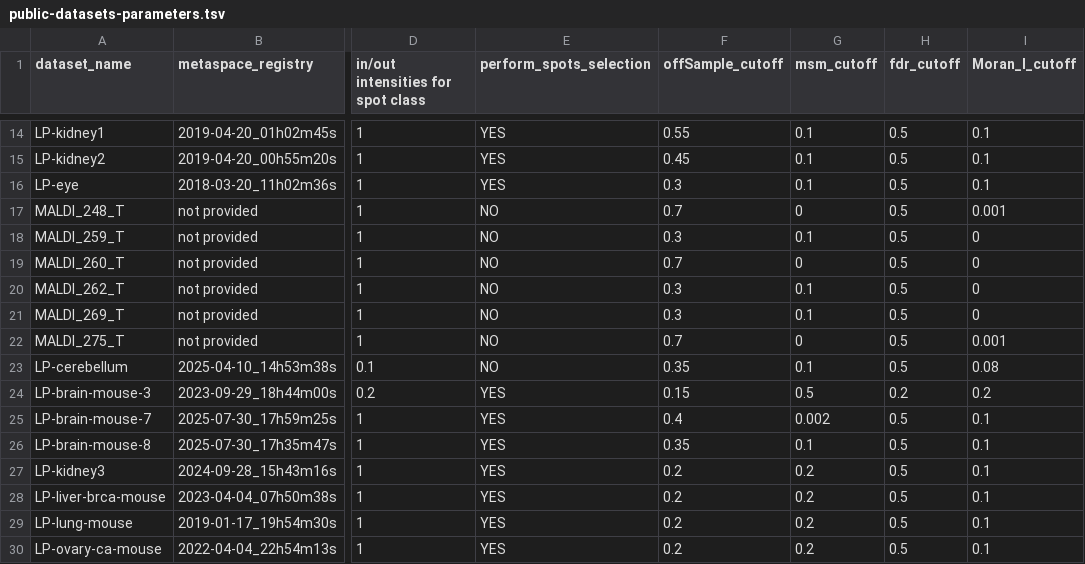
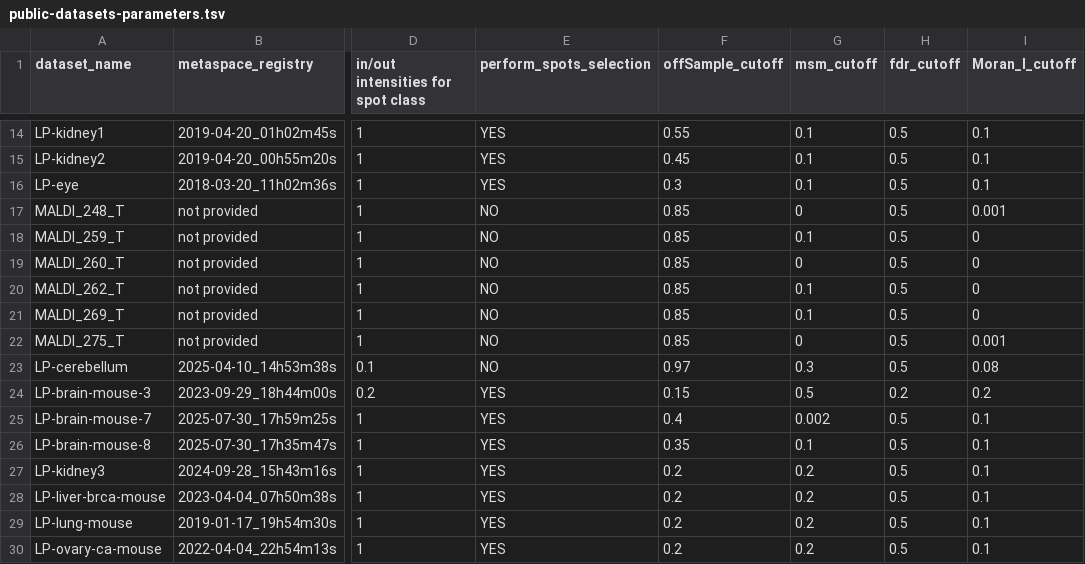
Before and after one commit to cbib/SpacePath, a TSV file: datasets_parameters/public-datasets-parameters.tsv, drawn as a sheet; only a part is shown, gaps mark what is left out; the diff names each change by its address in the sheet, - before the commit and + after, or states it on an @@ line.

Commit message:
updates `datasets_parameters/public-datasets-parameters.tsv`: modifies offsamples cutoffs. Note: for specific samples the offSample metric of Metaspace is not trustful, checked with cerebellum ion 826.572264 which is good quality, in conflict with 95% offsample by Metaspace.

```diff
--- a/datasets_parameters/public-datasets-parameters.tsv
+++ b/datasets_parameters/public-datasets-parameters.tsv
-F17 (offSample_cutoff): 0.7
+F17 (offSample_cutoff): 0.85
-F18 (offSample_cutoff): 0.3
+F18 (offSample_cutoff): 0.85
-F19 (offSample_cutoff): 0.7
+F19 (offSample_cutoff): 0.85
-F20:F21 (offSample_cutoff): 0.3
+F20:F21 (offSample_cutoff): 0.85
-F22 (offSample_cutoff): 0.7
+F22 (offSample_cutoff): 0.85
-F23 (offSample_cutoff): 0.35
+F23 (offSample_cutoff): 0.97
-G23 (msm_cutoff): 0.1
+G23 (msm_cutoff): 0.3
```
Also changed, not shown: 1 other file.
